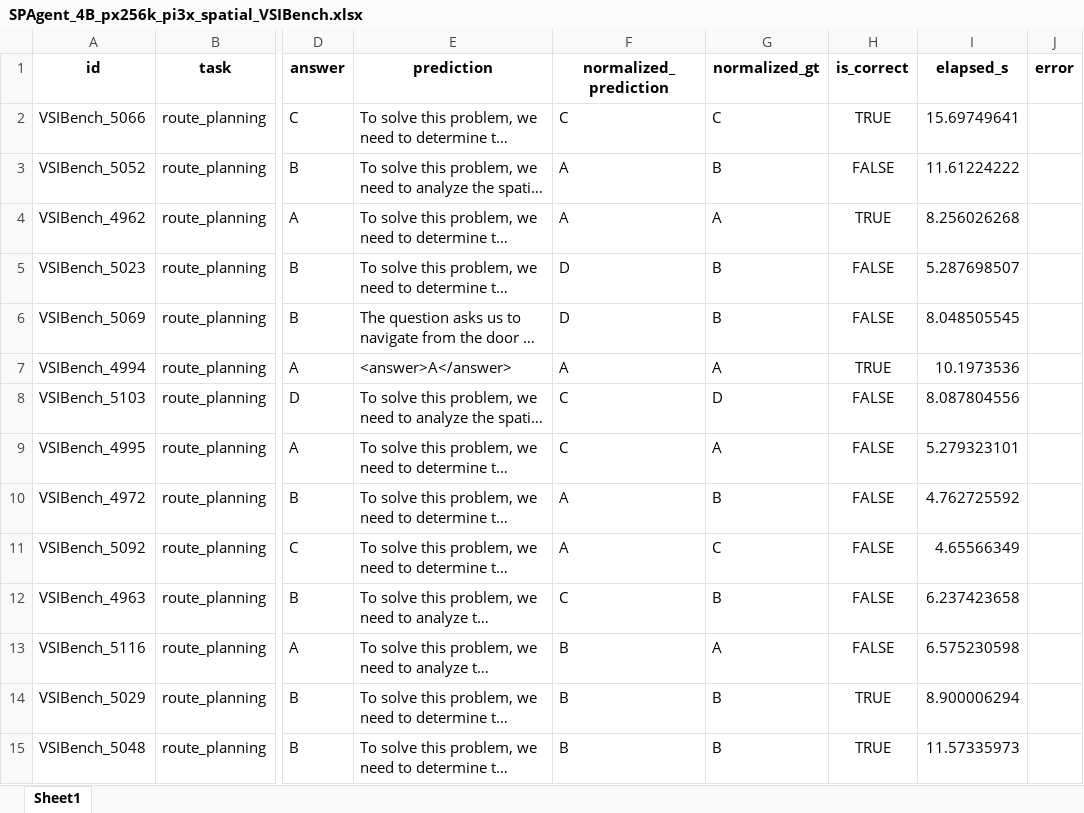
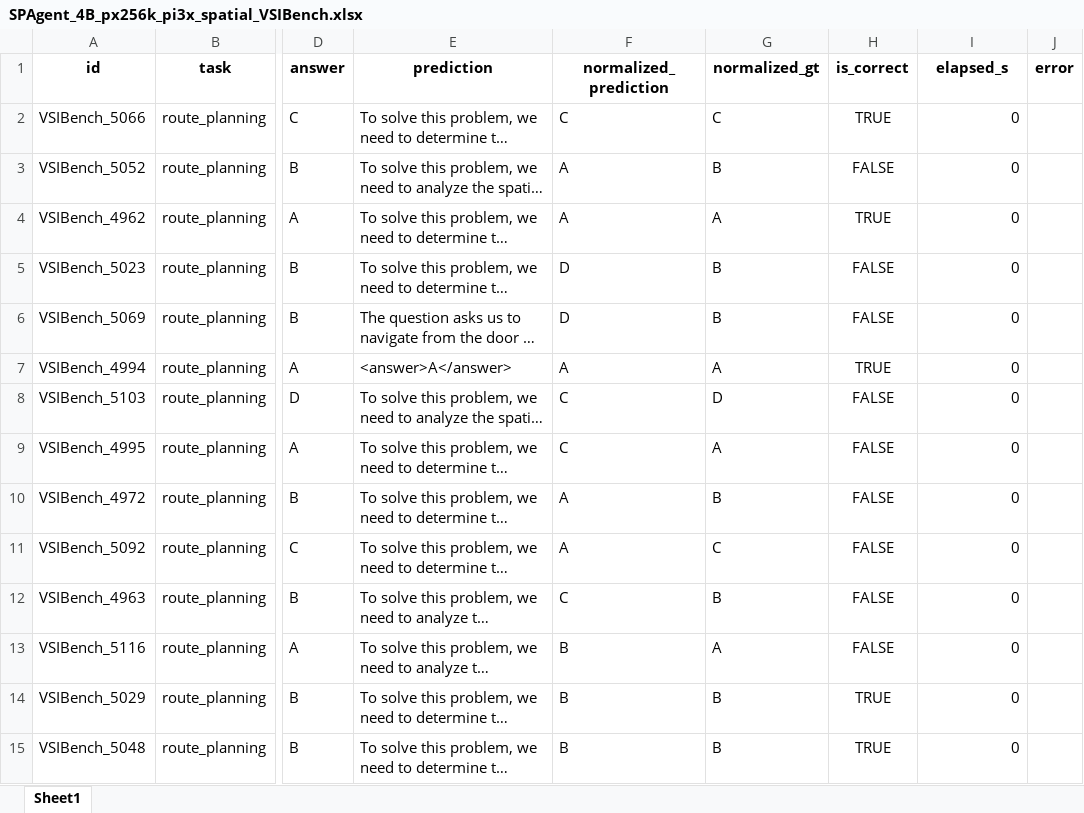
Before and after one commit to HaomingWang645/reason_branch_0824, an Excel workbook: think3d_repro/outputs/run1/vlmeval_runs/SPAgent_4B_px256k_pi3x_spatial/VSIBench/SPAgent_4B_px256k_pi3x_spatial_VSIBench.xlsx, sheet Sheet1, drawn as a sheet; only a part is shown, gaps mark what is left out; long unchanged cells end in …; values as stored, in another font and other column widths than the file's, no borders; the diff covers the shown part only; the diff names each change by its address in the sheet, - before the commit and + after, or states it on an @@ line.

```diff
--- a/think3d_repro/outputs/run1/vlmeval_runs/SPAgent_4B_px256k_pi3x_spatial/VSIBench/SPAgent_4B_px256k_pi3x_spatial_VSIBench.xlsx (sheet Sheet1)
+++ b/think3d_repro/outputs/run1/vlmeval_runs/SPAgent_4B_px256k_pi3x_spatial/VSIBench/SPAgent_4B_px256k_pi3x_spatial_VSIBench.xlsx (sheet Sheet1)
-I2 (elapsed_s): 15.69749641
+I2 (elapsed_s): 0
-I3 (elapsed_s): 11.61224222
+I3 (elapsed_s): 0
-I4 (elapsed_s): 8.256026268
+I4 (elapsed_s): 0
-I5 (elapsed_s): 5.287698507
+I5 (elapsed_s): 0
-I6 (elapsed_s): 8.048505545
+I6 (elapsed_s): 0
-I7 (elapsed_s): 10.1973536
+I7 (elapsed_s): 0
-I8 (elapsed_s): 8.087804556
+I8 (elapsed_s): 0
-I9 (elapsed_s): 5.279323101
+I9 (elapsed_s): 0
-I10 (elapsed_s): 4.762725592
+I10 (elapsed_s): 0
-I11 (elapsed_s): 4.65566349
+I11 (elapsed_s): 0
-I12 (elapsed_s): 6.237423658
+I12 (elapsed_s): 0
-I13 (elapsed_s): 6.575230598
+I13 (elapsed_s): 0
-I14 (elapsed_s): 8.900006294
+I14 (elapsed_s): 0
-I15 (elapsed_s): 11.57335973
+I15 (elapsed_s): 0
```
Also changed, not shown: 196 edited cells elsewhere in this sheet, think3d_repro/outputs/run1/vlmeval_runs/SPAgent_4B_pi3x_spatial/MindCube/SPAgent_4B_pi3x_spatial_MindCube.xlsx, think3d_repro/outputs/run2/vlmeval_runs/SPAgent_4B_pi3x_spatial/BLINK/SPAgent_4B_pi3x_spatial_BLINK_exact_matching_result.xlsx, 57 other files.
